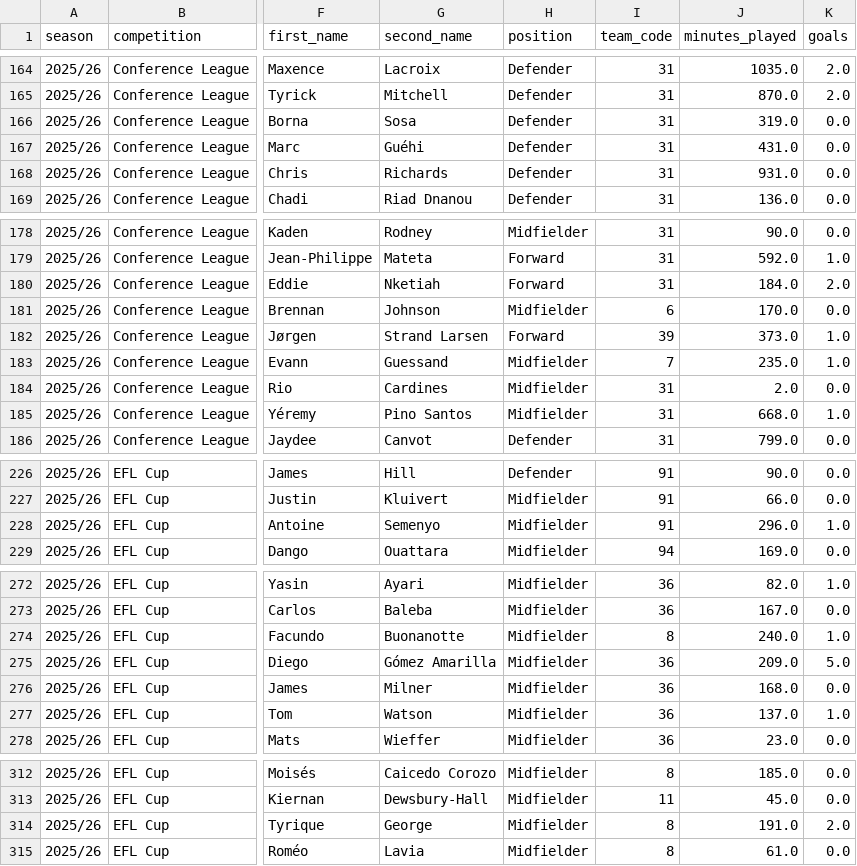
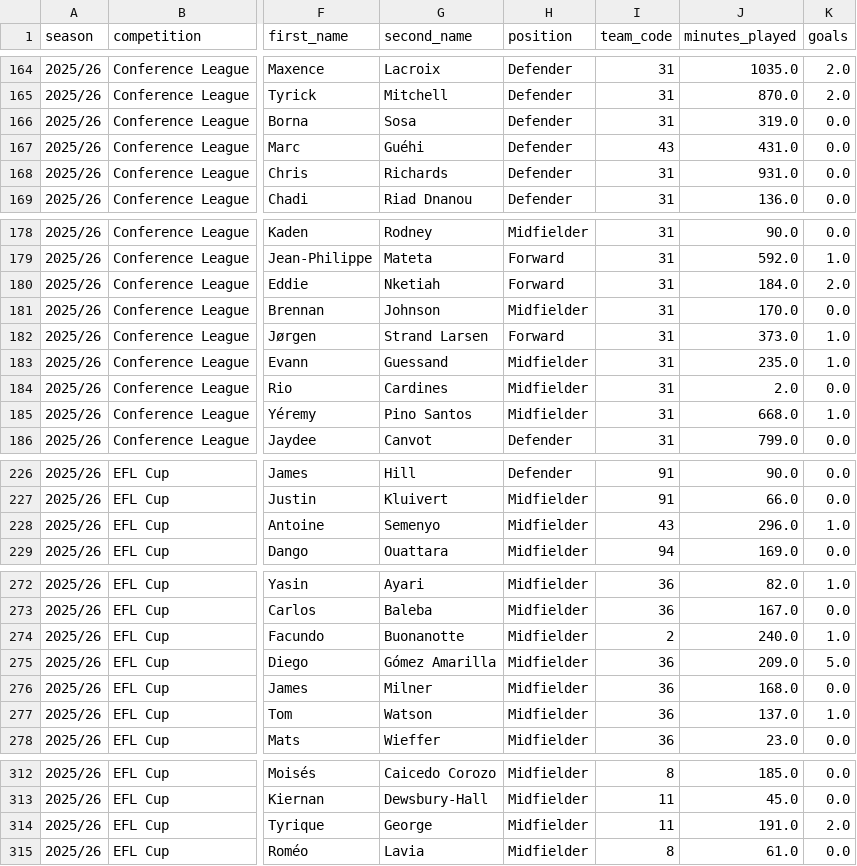
Before and after one commit to gsaccom99/football-player-lab, a CSV file: all_competitions_player_stats.csv, drawn as a sheet; only a part is shown, gaps mark what is left out; the diff covers the shown part only; the diff names each change by its address in the sheet, - before the commit and + after, or states it on an @@ line.

```diff
--- a/all_competitions_player_stats.csv
+++ b/all_competitions_player_stats.csv
-I167 (team_code): 31
+I167 (team_code): 43
-I181 (team_code): 6
+I181 (team_code): 31
-I182 (team_code): 39
+I182 (team_code): 31
-I183 (team_code): 7
+I183 (team_code): 31
-I228 (team_code): 91
+I228 (team_code): 43
-I274 (team_code): 8
+I274 (team_code): 2
-I314 (team_code): 8
+I314 (team_code): 11
```
Also changed, not shown: 8 edited cells elsewhere in this file, 1 other file.
